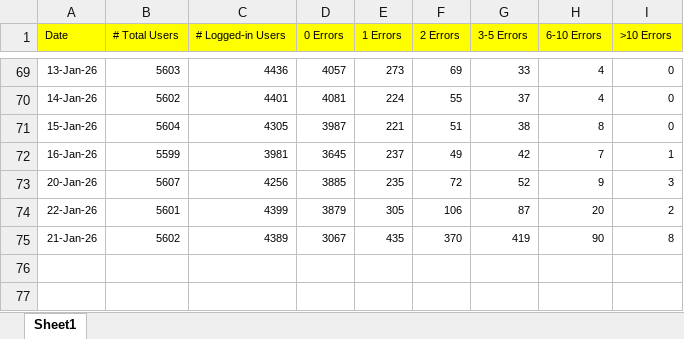
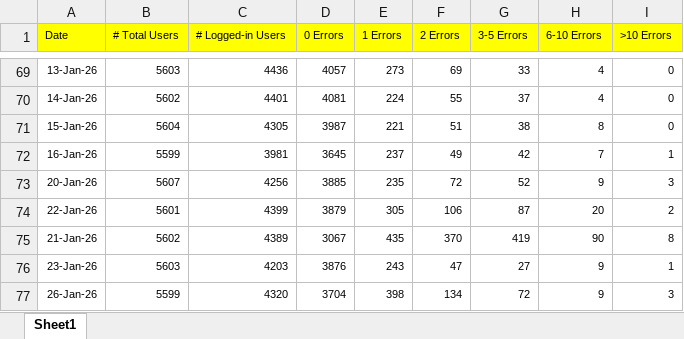
Before and after one commit to hari31785/Bridges-Monitoring-Dashboard, an Excel workbook: Monitoring Data Files/User Impact/Daily User Impact Status.xlsx, sheet Sheet1, drawn as a sheet; only a part is shown, gaps mark what is left out; values as stored, in another font and other column widths than the file's, no borders; the diff names each change by its address in the sheet, - before the commit and + after, or states it on an @@ line.

Commit message:
Add files via upload

```diff
--- a/Monitoring Data Files/User Impact/Daily User Impact Status.xlsx (sheet Sheet1)
+++ b/Monitoring Data Files/User Impact/Daily User Impact Status.xlsx (sheet Sheet1)
+row 76: 23-Jan-26 | 5603 | 4203 | 3876 | 243 | 47 | 27 | 9 | 1
+row 77: 26-Jan-26 | 5599 | 4320 | 3704 | 398 | 134 | 72 | 9 | 3
```
